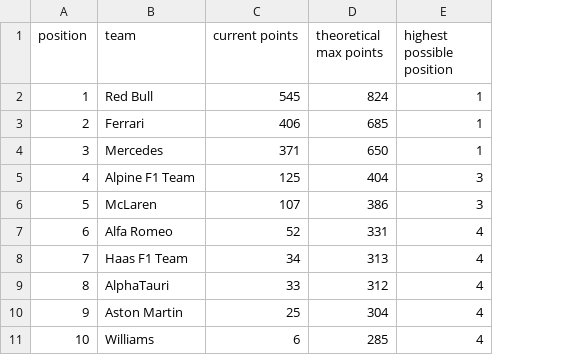
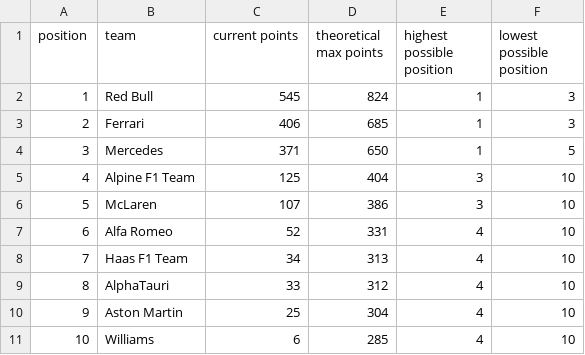
Before and after one commit to yoannbtn/yoannbtn.github.io, a CSV file: output/2022-09-11_Italian_Grand_Prix/who_can_still_win_CC.csv, drawn as a sheet; the diff names each change by its address in the sheet, - before the commit and + after, or states it on an @@ line.

```diff
--- a/output/2022-09-11_Italian_Grand_Prix/who_can_still_win_CC.csv
+++ b/output/2022-09-11_Italian_Grand_Prix/who_can_still_win_CC.csv
+column F (lowest possible position), rows 2-11: 3 | 3 | 5 | 10 | 10 | 10 | 10 | 10 | 10 | 10
```
Also changed, not shown: output/2022-10-02_Singapore_Grand_Prix/who_can_still_win_CC.csv, 7 other files.
